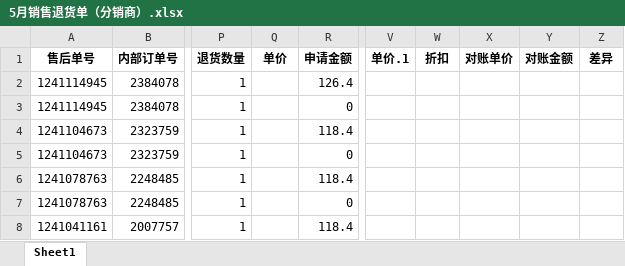
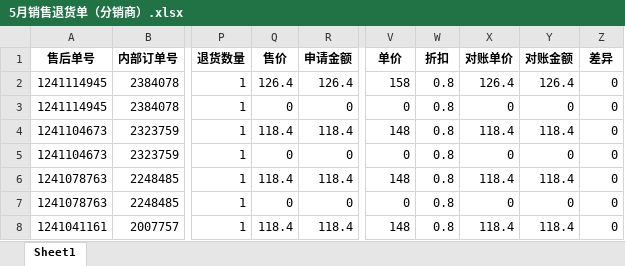
Before and after one commit to jack-m1998/python_learning, an Excel workbook: 5月对账单/5月销售退货单（分销商）.xlsx, sheet Sheet1, drawn as a sheet; only a part is shown, gaps mark what is left out; values as stored, in another font and other column widths than the file's, no borders; the diff covers the shown part only; the diff names each change by its address in the sheet, - before the commit and + after, or states it on an @@ line.

```diff
--- a/5月对账单/5月销售退货单（分销商）.xlsx (sheet Sheet1)
+++ b/5月对账单/5月销售退货单（分销商）.xlsx (sheet Sheet1)
-Q1: 单价
+Q1: 售价
-V1: 单价.1
+V1: 单价
-Q2 (售价): (empty)
+Q2 (售价): 126.4
-V2 (单价): (empty)
+V2 (单价): 158
-W2:W8 (折扣): (empty)
+W2:W8 (折扣): 0.8
-X2 (对账单价): (empty)
+X2 (对账单价): 126.4
-Y2 (对账金额): (empty)
+Y2 (对账金额): 126.4
-Z2:Z8 (差异): (empty)
+Z2:Z8 (差异): 0
-Q3 (售价): (empty)
+Q3 (售价): 0
-V3 (单价): (empty)
+V3 (单价): 0
-X3 (对账单价): (empty)
+X3 (对账单价): 0
-Y3 (对账金额): (empty)
+Y3 (对账金额): 0
-Q4 (售价): (empty)
+Q4 (售价): 118.4
-V4 (单价): (empty)
+V4 (单价): 148
-X4 (对账单价): (empty)
+X4 (对账单价): 118.4
-Y4 (对账金额): (empty)
+Y4 (对账金额): 118.4
-Q5 (售价): (empty)
+Q5 (售价): 0
-V5 (单价): (empty)
+V5 (单价): 0
-X5 (对账单价): (empty)
+X5 (对账单价): 0
-Y5 (对账金额): (empty)
+Y5 (对账金额): 0
-Q6 (售价): (empty)
+Q6 (售价): 118.4
-V6 (单价): (empty)
+V6 (单价): 148
-X6 (对账单价): (empty)
+X6 (对账单价): 118.4
-Y6 (对账金额): (empty)
+Y6 (对账金额): 118.4
-Q7 (售价): (empty)
+Q7 (售价): 0
-V7 (单价): (empty)
+V7 (单价): 0
-X7 (对账单价): (empty)
+X7 (对账单价): 0
-Y7 (对账金额): (empty)
+Y7 (对账金额): 0
-Q8 (售价): (empty)
+Q8 (售价): 118.4
-V8 (单价): (empty)
+V8 (单价): 148
-X8 (对账单价): (empty)
+X8 (对账单价): 118.4
-Y8 (对账金额): (empty)
+Y8 (对账金额): 118.4
```
Also changed, not shown: 282 edited cells elsewhere in this sheet, 5月对账单/5月销售退货单（聚货通）.xlsx, 1 other file.
